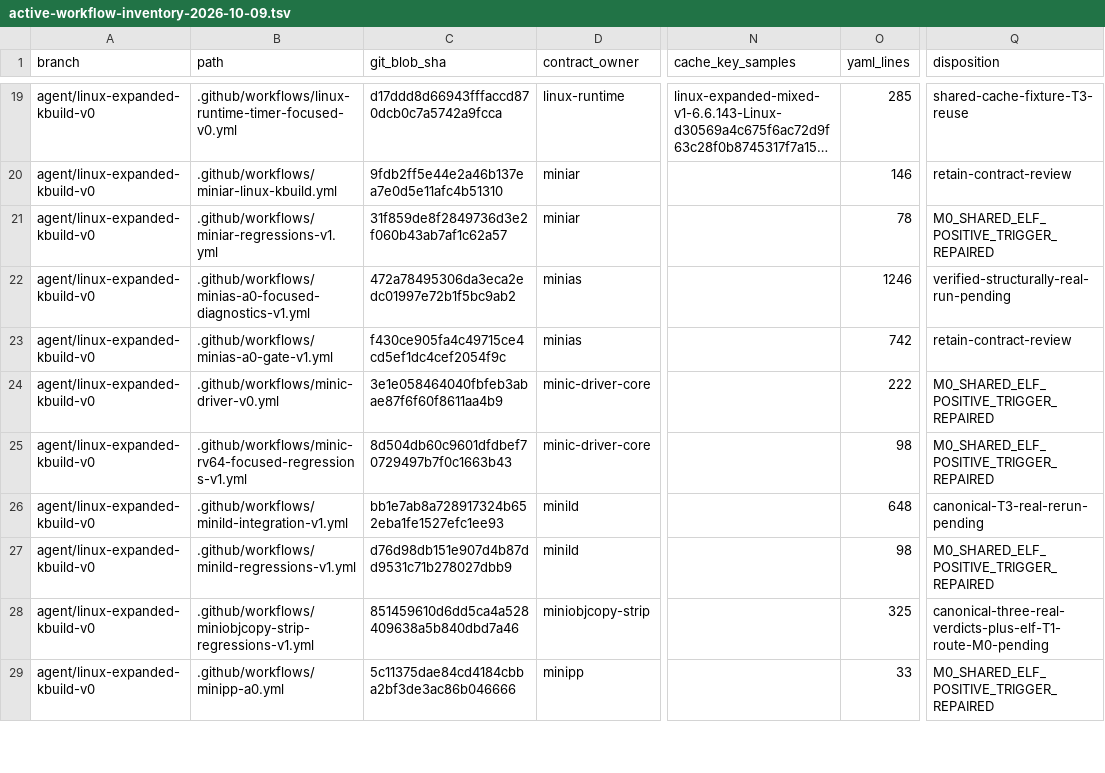
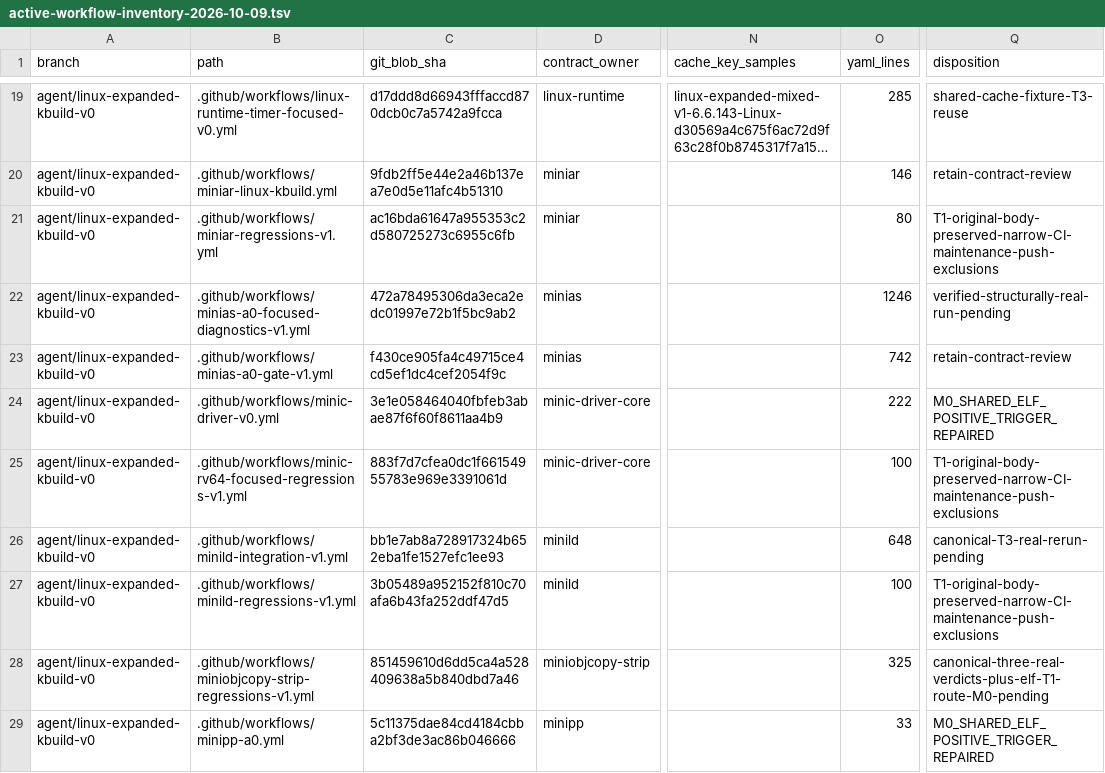
Before and after one commit to yituanxing/minic-toolchain, a TSV file: docs/ci/active-workflow-inventory-2026-10-09.tsv, drawn as a sheet; only a part is shown, gaps mark what is left out; long unchanged cells end in …; the diff names each change by its address in the sheet, - before the commit and + after, or states it on an @@ line.

Commit message:
fix(ci): stop pure CI-maintenance edits from launching three heavy Runtime T1 suites

```diff
--- a/docs/ci/active-workflow-inventory-2026-10-09.tsv
+++ b/docs/ci/active-workflow-inventory-2026-10-09.tsv
-C21 (git_blob_sha): 31f859de8f2849736d3e2f060b43ab7af1c62a57
+C21 (git_blob_sha): ac16bda61647a955353c2d580725273c6955c6fb
-O21 (yaml_lines): 78
+O21 (yaml_lines): 80
-Q21 (disposition): M0_SHARED_ELF_POSITIVE_TRIGGER_REPAIRED
+Q21 (disposition): T1-original-body-preserved-narrow-CI-maintenance-push-exclusions
-C25 (git_blob_sha): 8d504db60c9601dfdbef70729497b7f0c1663b43
+C25 (git_blob_sha): 883f7d7cfea0dc1f66154955783e969e3391061d
-O25 (yaml_lines): 98
+O25 (yaml_lines): 100
-Q25 (disposition): M0_SHARED_ELF_POSITIVE_TRIGGER_REPAIRED
+Q25 (disposition): T1-original-body-preserved-narrow-CI-maintenance-push-exclusions
-C27 (git_blob_sha): d76d98db151e907d4b87dd9531c71b278027dbb9
+C27 (git_blob_sha): 3b05489a952152f810c70afa6b43fa252ddf47d5
-O27 (yaml_lines): 98
+O27 (yaml_lines): 100
-Q27 (disposition): M0_SHARED_ELF_POSITIVE_TRIGGER_REPAIRED
+Q27 (disposition): T1-original-body-preserved-narrow-CI-maintenance-push-exclusions
```
Also changed, not shown: 6 other files.
